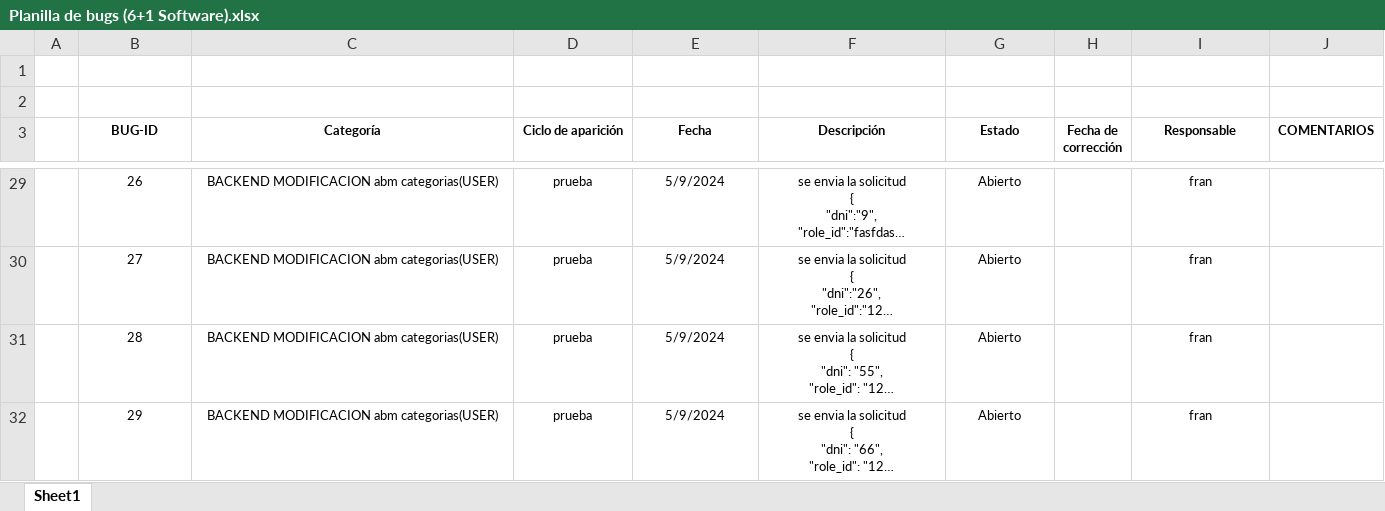
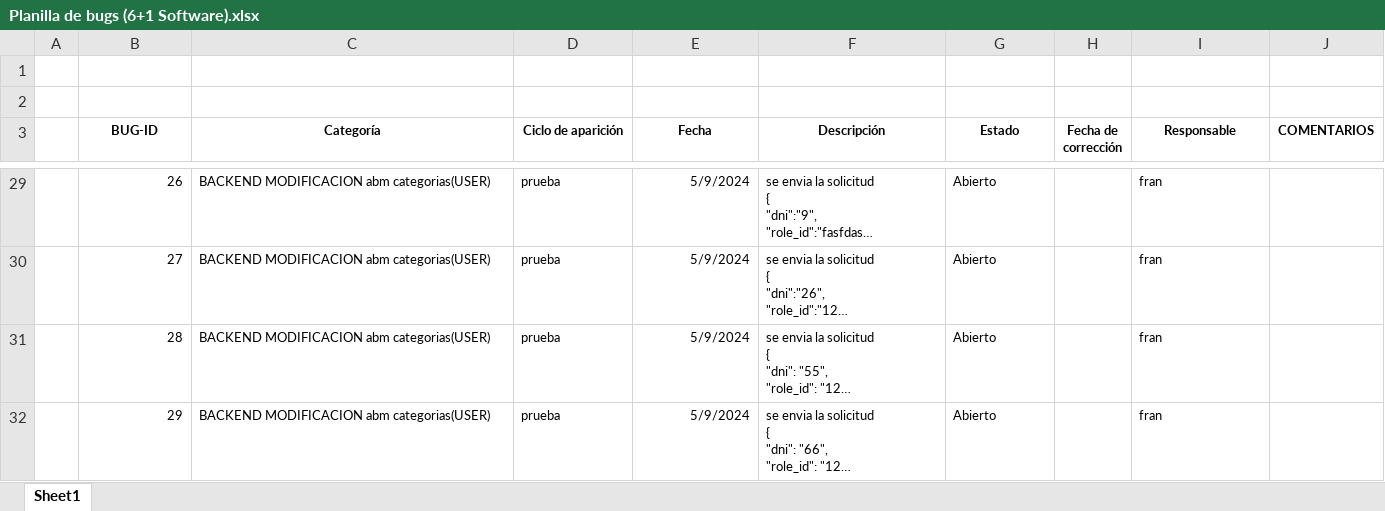
Before and after one commit to LautyLombardi/TrabajoPracticoPrincipal, an Excel workbook: Documentos/Planilla de bugs (6+1 Software).xlsx, sheet Sheet1, drawn as a sheet; only a part is shown, gaps mark what is left out; long unchanged cells end in …; values as stored, in another font and other column widths than the file's, no borders; the diff covers the shown part only; the diff names each change by its address in the sheet, - before the commit and + after, or states it on an @@ line.

```diff
--- a/Documentos/Planilla de bugs (6+1 Software).xlsx (sheet Sheet1)
+++ b/Documentos/Planilla de bugs (6+1 Software).xlsx (sheet Sheet1)
-B29:B32 alignment: center
+B29:B32 alignment: right
-C29:D32 alignment: center
+C29:D32 alignment: left
-E29:E32 alignment: center
+E29:E32 alignment: right
-F29:G32 alignment: center
+F29:G32 alignment: left
-I29:I32 alignment: center
+I29:I32 alignment: left
```
Also changed, not shown: 5 added rows, 1 removed row, 26 edited cells and cell formats elsewhere in this sheet.
